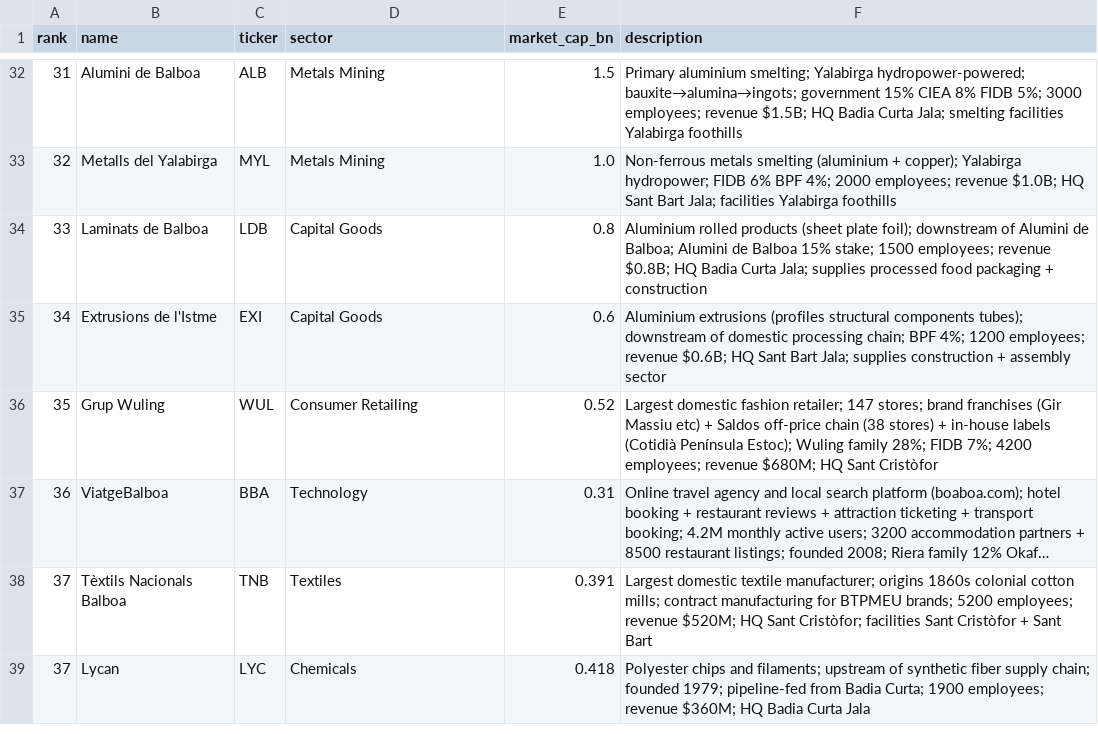
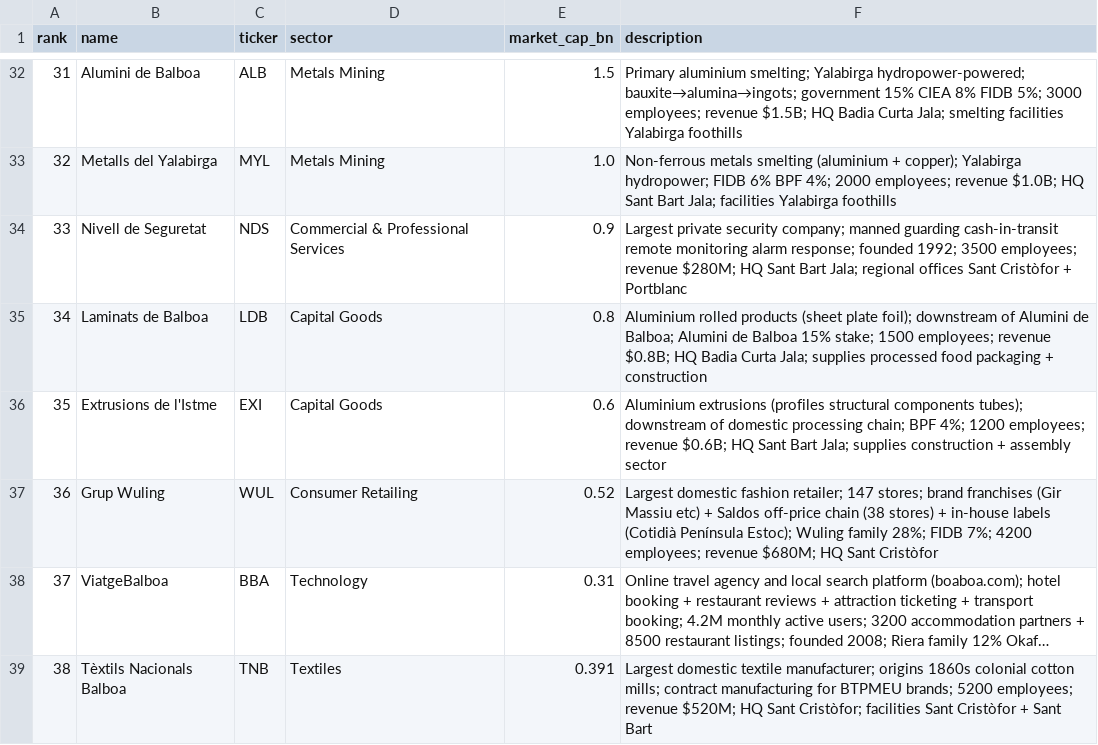
Before and after one commit to adonia-project/wiki, a CSV file: articles/Countries/Balboa/Economy/SCX 100 internal.csv, drawn as a sheet; only a part is shown, gaps mark what is left out; the shorter side is filled out with more unchanged rows; long unchanged cells end in …; addresses are those after the commit; the diff names each change by its address in the sheet, - before the commit and + after, or states it on an @@ line.

Commit message:
Add Nivell de Seguretat to SCX 100 CSV and update article with financials
- Market cap: /bin/zsh.9B (rank 33 on SCX 100)
- Revenue: M, Employees: 3,500
- Sector: Commercial & Professional Services
- Renumbered ranks 34-49 in SCX 100 internal.csv

👾 Generated with [Letta Code](https://letta.com)

Co-Authored-By: Letta Code <noreply@letta.com>

```diff
--- a/articles/Countries/Balboa/Economy/SCX 100 internal.csv
+++ b/articles/Countries/Balboa/Economy/SCX 100 internal.csv
+row 34: 33 | Nivell de Seguretat | NDS | Commercial & Professional Services | 0.9 | Largest private security company; manned guarding cash-in-transit remote monitoring alarm response; founded 1992; 3500 employees; revenue $280M; HQ Sant Bart Jala; regional offices Sant Cristòfor + Portblanc
@@ column A (rank) renumbered from row 35 down @@
```
Also changed, not shown: 1 other file.
